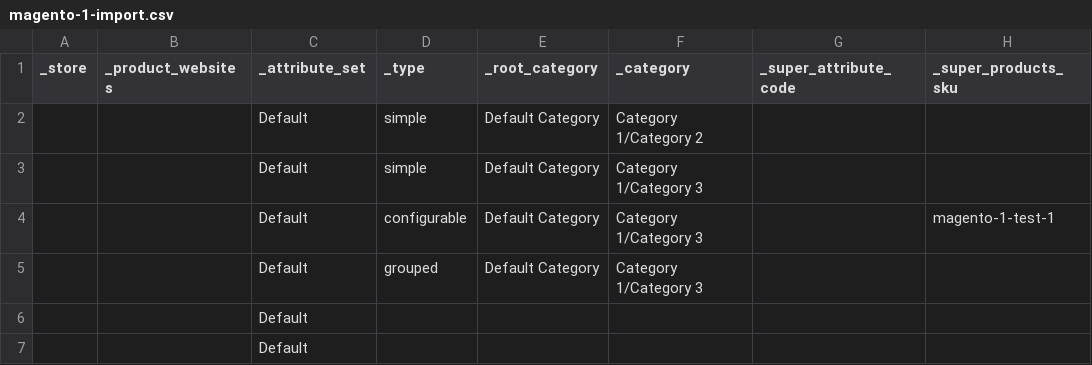
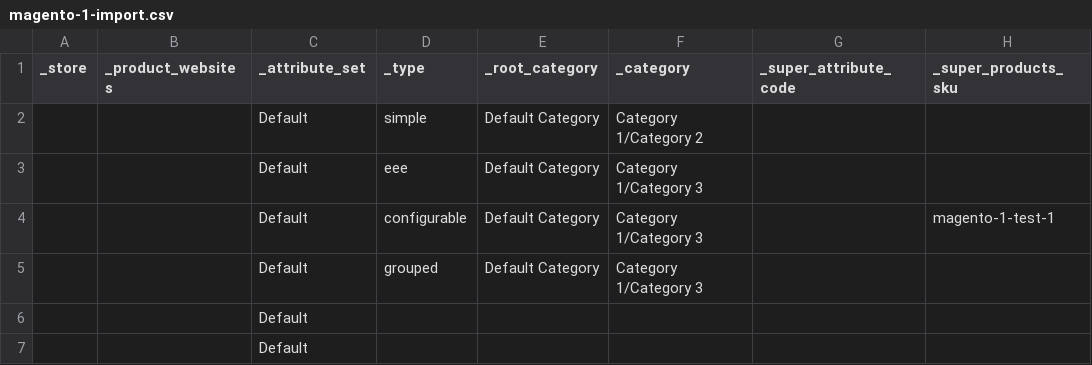
Before and after one commit to ergonode/backend, a CSV file: module/importer-magento-1/features/magento-1-import.csv, drawn as a sheet; only a part is shown; the diff names each change by its address in the sheet, - before the commit and + after, or states it on an @@ line.

Commit message:
feature(import) extend error information

```diff
--- a/module/importer-magento-1/features/magento-1-import.csv
+++ b/module/importer-magento-1/features/magento-1-import.csv
-D3 (_type): simple
+D3 (_type): eee
```
Also changed, not shown: 25 other files.
